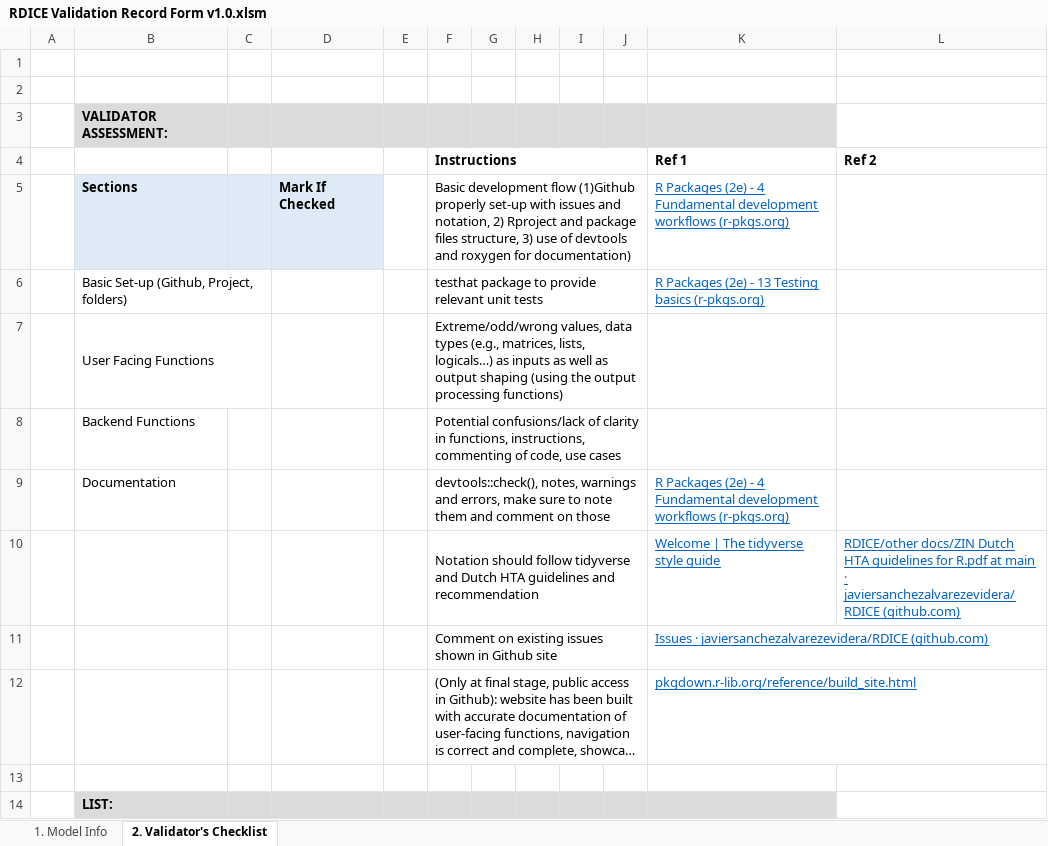
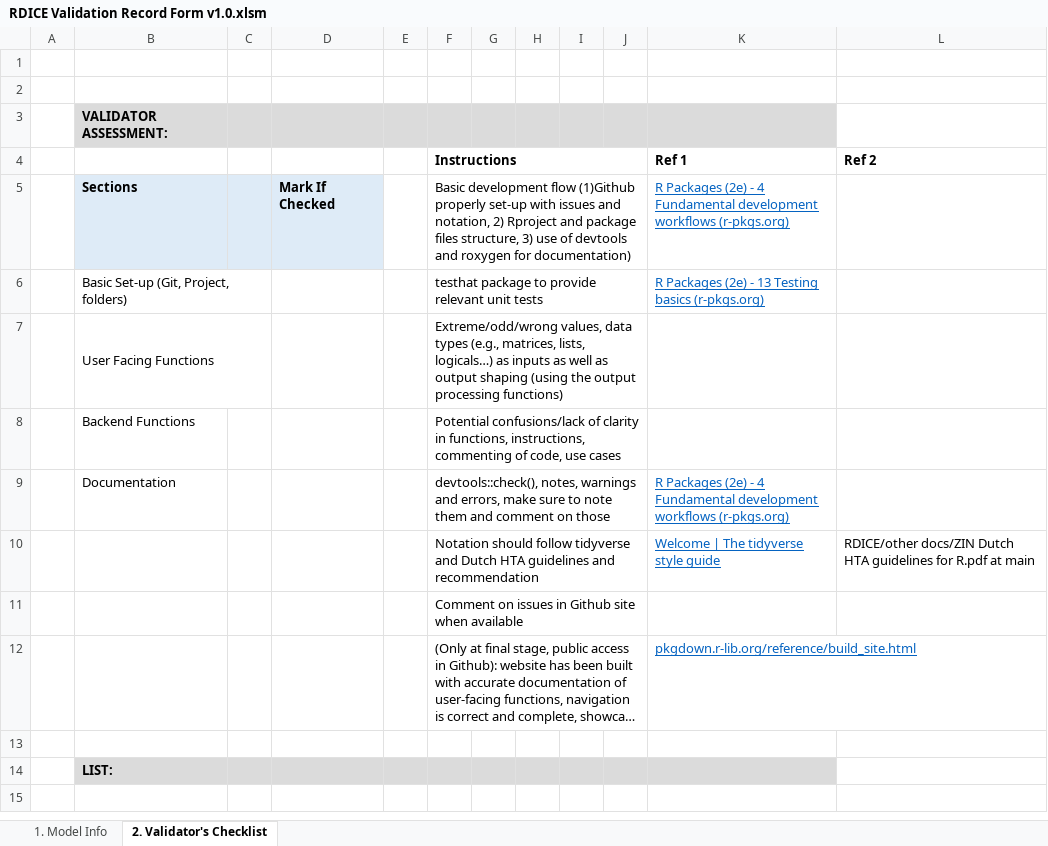
Before and after one commit to jsanchezalv/WARDEN, an Excel workbook: other docs/RDICE Validation Record Form v1.0.xlsm, sheet 2. Validator's Checklist, drawn as a sheet; only a part is shown; the shorter side is filled out with more unchanged rows; long unchanged cells end in …; values as stored, in another font and other column widths than the file's, no borders; charts and pictures and conditional formats not drawn; removed rows and columns are numbered as before the commit, all else as after; the diff names each change by its address in the sheet, - before the commit and + after, or states it on an @@ line.

Commit message:
Removed mentions of use of github explicitly as it's only git-dependent (except for site)

```diff
--- a/other docs/RDICE Validation Record Form v1.0.xlsm (sheet 2. Validator's Checklist)
+++ b/other docs/RDICE Validation Record Form v1.0.xlsm (sheet 2. Validator's Checklist)
-B6: Basic Set-up (Github, Project, folders)
+B6: Basic Set-up (Git, Project, folders)
-L10 (Ref 2): …at main · javiersanchezalvarezevidera/RDICE (github.com)
+L10 (Ref 2): …at main
@@ L10 underline: on → off, text colour: #0563C1 → black @@
-row 11:  |  |  |  |  | Comment on existing issues shown in Github site |  |  |  |  | Issues · javiersanchezalvarezevidera/RDICE (github.com)
+row 11:  |  |  |  |  | Comment on issues in Github site when available
```
Also changed, not shown: charts or pictures, other docs/RDICE Validation Record Form v1.1.xlsm.
